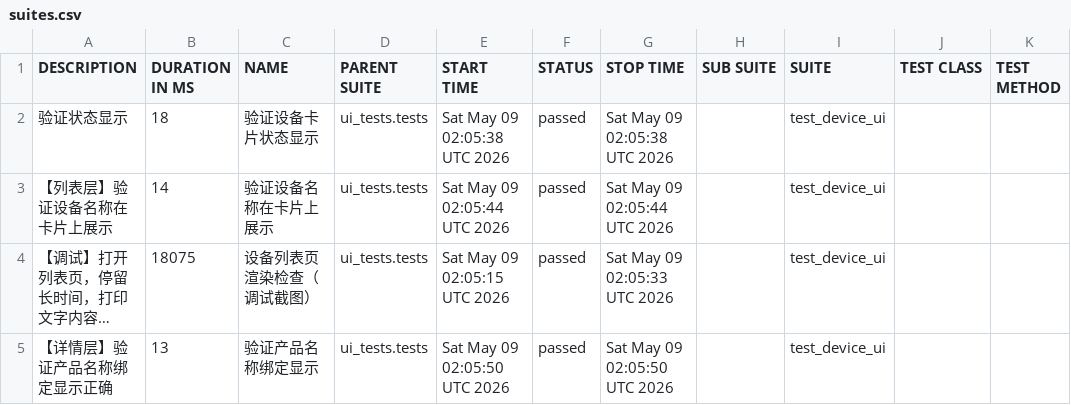
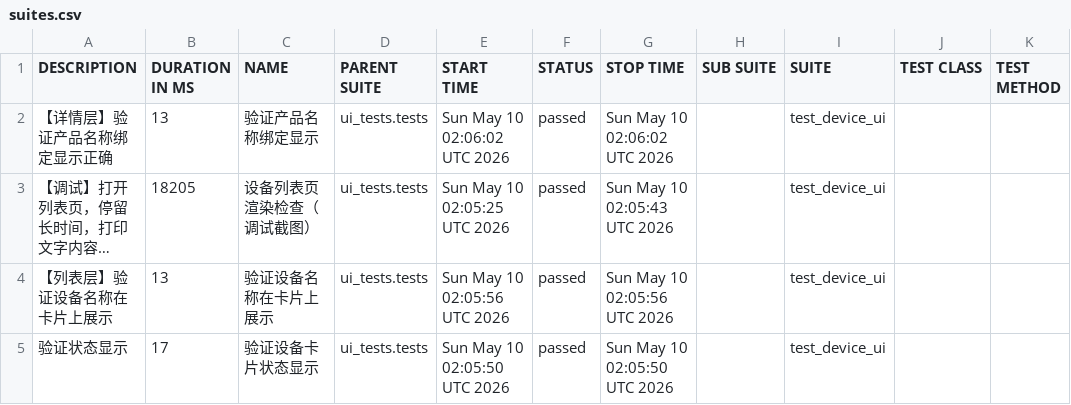
Before and after one commit to piaqiahia/iot-test-framework, a CSV file: ui-report/data/suites.csv, drawn as a sheet; long unchanged cells end in …; removed rows and columns are numbered as before the commit, all else as after; the diff names each change by its address in the sheet, - before the commit and + after, or states it on an @@ line.

```diff
--- a/ui-report/data/suites.csv
+++ b/ui-report/data/suites.csv
-row 2: 验证状态显示 | 18 | 验证设备卡片状态显示 | ui_tests.tests | Sat May 09 02:05:38 UTC 2026 | passed | Sat May 09 02:05:38 UTC 2026 |  | test_device_ui
-A2 (DESCRIPTION): 【列表层】验证设备名称在卡片上展示
+A2 (DESCRIPTION): 【详情层】验证产品名称绑定显示正确
-B2 (DURATION IN MS): 14
+B2 (DURATION IN MS): 13
-C2 (NAME): 验证设备名称在卡片上展示
+C2 (NAME): 验证产品名称绑定显示
-E2 (START TIME): Sat May 09 02:05:44 UTC 2026
+E2 (START TIME): Sun May 10 02:06:02 UTC 2026
-G2 (STOP TIME): Sat May 09 02:05:44 UTC 2026
+G2 (STOP TIME): Sun May 10 02:06:02 UTC 2026
-B3 (DURATION IN MS): 18075
+B3 (DURATION IN MS): 18205
-E3 (START TIME): Sat May 09 02:05:15 UTC 2026
+E3 (START TIME): Sun May 10 02:05:25 UTC 2026
-G3 (STOP TIME): Sat May 09 02:05:33 UTC 2026
+G3 (STOP TIME): Sun May 10 02:05:43 UTC 2026
-A4 (DESCRIPTION): 【详情层】验证产品名称绑定显示正确
+A4 (DESCRIPTION): 【列表层】验证设备名称在卡片上展示
-C4 (NAME): 验证产品名称绑定显示
+C4 (NAME): 验证设备名称在卡片上展示
-E4 (START TIME): Sat May 09 02:05:50 UTC 2026
+E4 (START TIME): Sun May 10 02:05:56 UTC 2026
-G4 (STOP TIME): Sat May 09 02:05:50 UTC 2026
+G4 (STOP TIME): Sun May 10 02:05:56 UTC 2026
+row 5: 验证状态显示 | 17 | 验证设备卡片状态显示 | ui_tests.tests | Sun May 10 02:05:50 UTC 2026 | passed | Sun May 10 02:05:50 UTC 2026 |  | test_device_ui
```
Also changed, not shown: ui-report/data/behaviors.csv, 18 other files.
